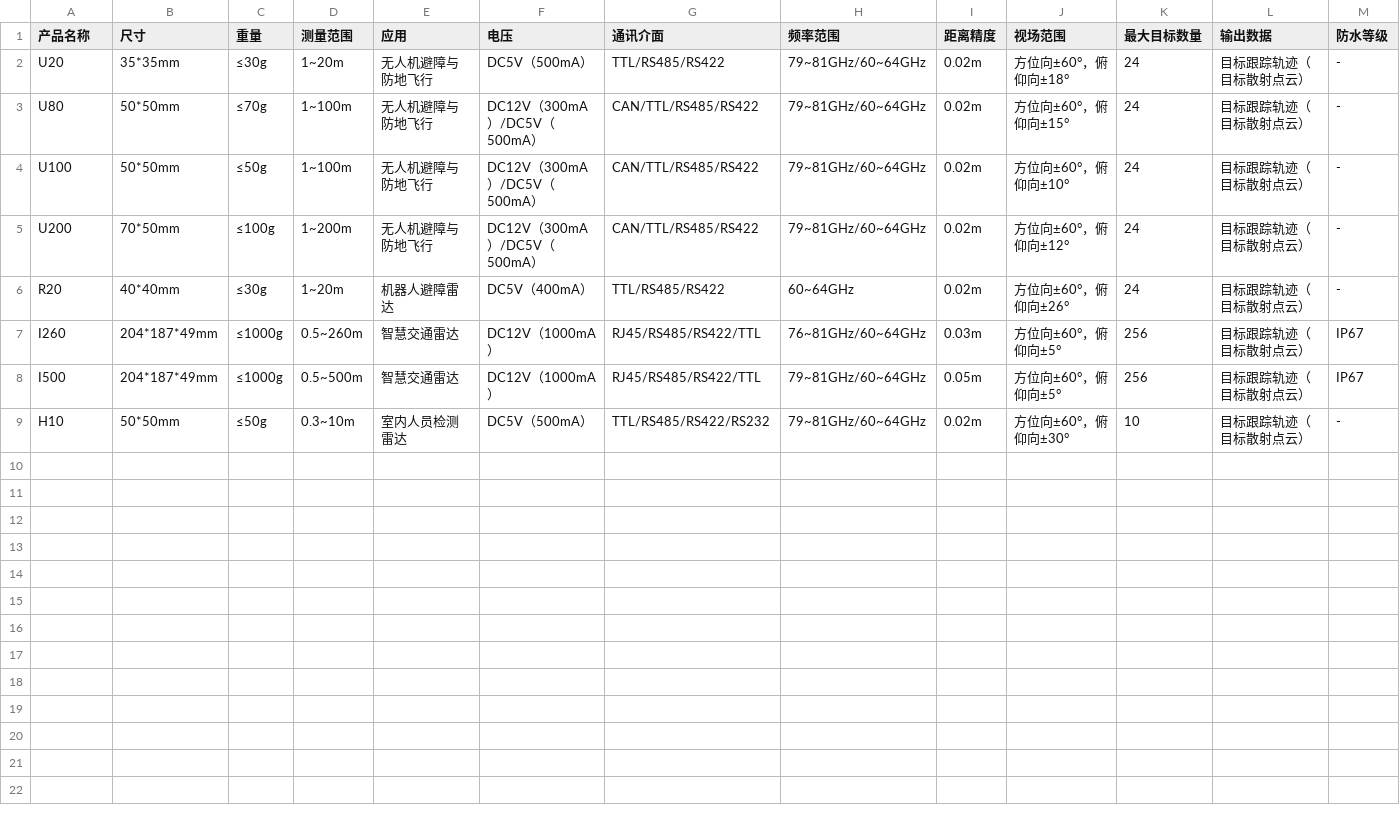
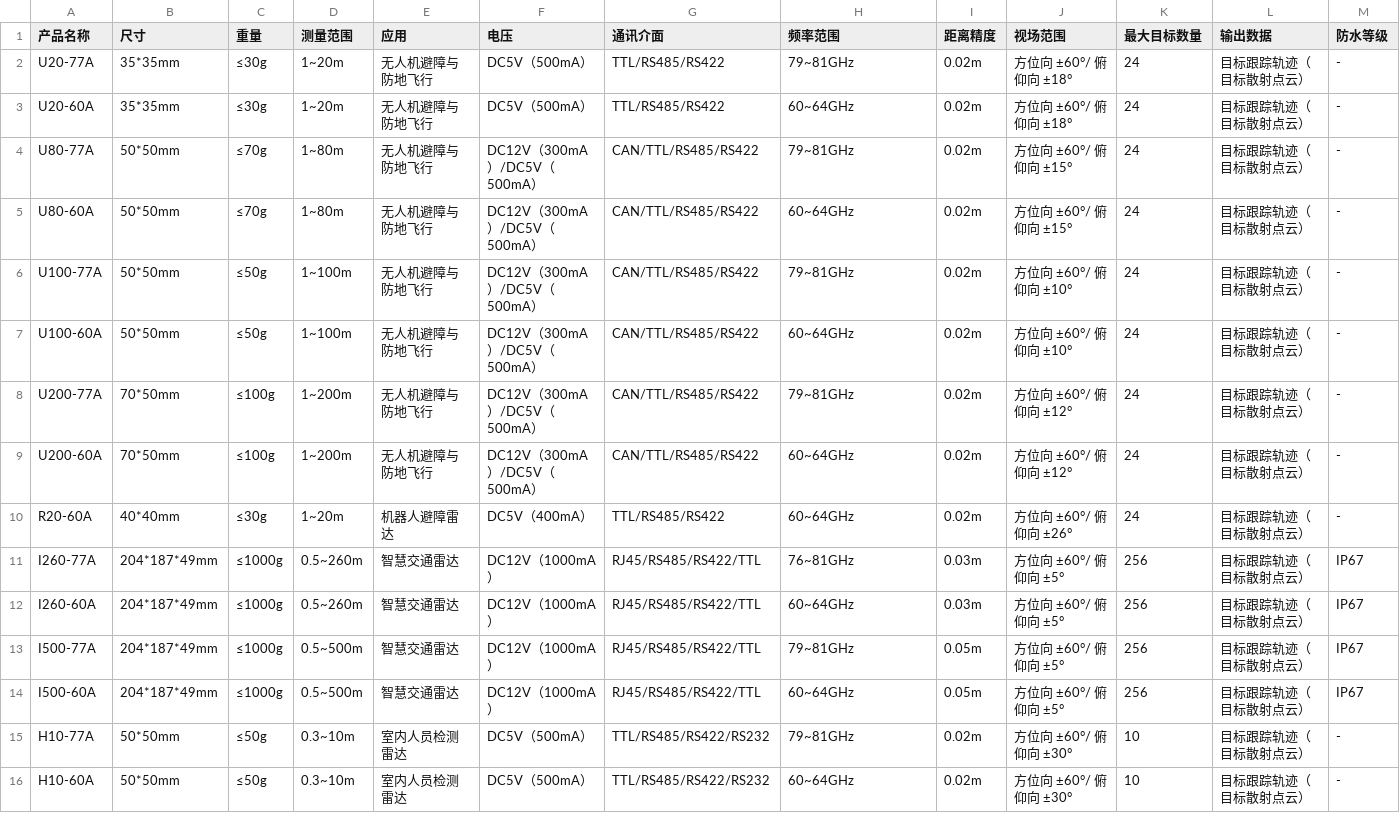
Before and after one commit to boatman3132/LuxWaveHomePage, a CSV file: Radar_Product_Details-zh-cn.csv, drawn as a sheet.

```diff
--- a/Radar_Product_Details-zh-cn.csv
+++ b/Radar_Product_Details-zh-cn.csv
@@ -1,9 +1,16 @@
 产品名称,尺寸,重量,测量范围,应用,电压,通讯介面,频率范围,距离精度,视场范围,最大目标数量,输出数据,防水等级
-U20,35*35mm,≤30g,1~20m,无人机避障与防地飞行,DC5V（500mA）,TTL/RS485/RS422,79~81GHz/60~64GHz,0.02m,方位向±60°，俯仰向±18°,24,目标跟踪轨迹（目标散射点云）,-
-U80,50*50mm,≤70g,1~100m,无人机避障与防地飞行,DC12V（300mA）/DC5V（500mA）,CAN/TTL/RS485/RS422,79~81GHz/60~64GHz,0.02m,方位向±60°，俯仰向±15°,24,目标跟踪轨迹（目标散射点云）,-
-U100,50*50mm,≤50g,1~100m,无人机避障与防地飞行,DC12V（300mA）/DC5V（500mA）,CAN/TTL/RS485/RS422,79~81GHz/60~64GHz,0.02m,方位向±60°，俯仰向±10°,24,目标跟踪轨迹（目标散射点云）,-
-U200,70*50mm,≤100g,1~200m,无人机避障与防地飞行,DC12V（300mA）/DC5V（500mA）,CAN/TTL/RS485/RS422,79~81GHz/60~64GHz,0.02m,方位向±60°，俯仰向±12°,24,目标跟踪轨迹（目标散射点云）,-
-R20,40*40mm,≤30g,1~20m,机器人避障雷达,DC5V（400mA）,TTL/RS485/RS422,60~64GHz,0.02m,方位向±60°，俯仰向±26°,24,目标跟踪轨迹（目标散射点云）,-
-I260,204*187*49mm,≤1000g,0.5~260m,智慧交通雷达,DC12V（1000mA）,RJ45/RS485/RS422/TTL,76~81GHz/60~64GHz,0.03m,方位向±60°，俯仰向±5°,256,目标跟踪轨迹（目标散射点云）,IP67
-I500,204*187*49mm,≤1000g,0.5~500m,智慧交通雷达,DC12V（1000mA）,RJ45/RS485/RS422/TTL,79~81GHz/60~64GHz,0.05m,方位向±60°，俯仰向±5°,256,目标跟踪轨迹（目标散射点云）,IP67
-H10,50*50mm,≤50g,0.3~10m,室内人员检测雷达,DC5V（500mA）,TTL/RS485/RS422/RS232,79~81GHz/60~64GHz,0.02m,方位向±60°，俯仰向±30°,10,目标跟踪轨迹（目标散射点云）,-
+U20-77A,35*35mm,≤30g,1~20m,无人机避障与防地飞行,DC5V（500mA）,TTL/RS485/RS422,79~81GHz,0.02m,方位向 ±60°/ 俯仰向 ±18°,24,目标跟踪轨迹（目标散射点云）,-
+U20-60A,35*35mm,≤30g,1~20m,无人机避障与防地飞行,DC5V（500mA）,TTL/RS485/RS422,60~64GHz,0.02m,方位向 ±60°/ 俯仰向 ±18°,24,目标跟踪轨迹（目标散射点云）,-
+U80-77A,50*50mm,≤70g,1~80m,无人机避障与防地飞行,DC12V（300mA）/DC5V（500mA）,CAN/TTL/RS485/RS422,79~81GHz,0.02m,方位向 ±60°/ 俯仰向 ±15°,24,目标跟踪轨迹（目标散射点云）,-
+U80-60A,50*50mm,≤70g,1~80m,无人机避障与防地飞行,DC12V（300mA）/DC5V（500mA）,CAN/TTL/RS485/RS422,60~64GHz,0.02m,方位向 ±60°/ 俯仰向 ±15°,24,目标跟踪轨迹（目标散射点云）,-
+U100-77A,50*50mm,≤50g,1~100m,无人机避障与防地飞行,DC12V（300mA）/DC5V（500mA）,CAN/TTL/RS485/RS422,79~81GHz,0.02m,方位向 ±60°/ 俯仰向 ±10°,24,目标跟踪轨迹（目标散射点云）,-
+U100-60A,50*50mm,≤50g,1~100m,无人机避障与防地飞行,DC12V（300mA）/DC5V（500mA）,CAN/TTL/RS485/RS422,60~64GHz,0.02m,方位向 ±60°/ 俯仰向 ±10°,24,目标跟踪轨迹（目标散射点云）,-
+U200-77A,70*50mm,≤100g,1~200m,无人机避障与防地飞行,DC12V（300mA）/DC5V（500mA）,CAN/TTL/RS485/RS422,79~81GHz,0.02m,方位向 ±60°/ 俯仰向 ±12°,24,目标跟踪轨迹（目标散射点云）,-
+U200-60A,70*50mm,≤100g,1~200m,无人机避障与防地飞行,DC12V（300mA）/DC5V（500mA）,CAN/TTL/RS485/RS422,60~64GHz,0.02m,方位向 ±60°/ 俯仰向 ±12°,24,目标跟踪轨迹（目标散射点云）,-
+R20-60A,40*40mm,≤30g,1~20m,机器人避障雷达,DC5V（400mA）,TTL/RS485/RS422,60~64GHz,0.02m,方位向 ±60°/ 俯仰向 ±26°,24,目标跟踪轨迹（目标散射点云）,-
+I260-77A,204*187*49mm,≤1000g,0.5~260m,智慧交通雷达,DC12V（1000mA）,RJ45/RS485/RS422/TTL,76~81GHz,0.03m,方位向 ±60°/ 俯仰向 ±5°,256,目标跟踪轨迹（目标散射点云）,IP67
+I260-60A,204*187*49mm,≤1000g,0.5~260m,智慧交通雷达,DC12V（1000mA）,RJ45/RS485/RS422/TTL,60~64GHz,0.03m,方位向 ±60°/ 俯仰向 ±5°,256,目标跟踪轨迹（目标散射点云）,IP67
+I500-77A,204*187*49mm,≤1000g,0.5~500m,智慧交通雷达,DC12V（1000mA）,RJ45/RS485/RS422/TTL,79~81GHz,0.05m,方位向 ±60°/ 俯仰向 ±5°,256,目标跟踪轨迹（目标散射点云）,IP67
+I500-60A,204*187*49mm,≤1000g,0.5~500m,智慧交通雷达,DC12V（1000mA）,RJ45/RS485/RS422/TTL,60~64GHz,0.05m,方位向 ±60°/ 俯仰向 ±5°,256,目标跟踪轨迹（目标散射点云）,IP67
+H10-77A,50*50mm,≤50g,0.3~10m,室内人员检测雷达,DC5V（500mA）,TTL/RS485/RS422/RS232,79~81GHz,0.02m,方位向 ±60°/ 俯仰向 ±30°,10,目标跟踪轨迹（目标散射点云）,-
+H10-60A,50*50mm,≤50g,0.3~10m,室内人员检测雷达,DC5V（500mA）,TTL/RS485/RS422/RS232,60~64GHz,0.02m,方位向 ±60°/ 俯仰向 ±30°,10,目标跟踪轨迹（目标散射点云）,-
```
Also changed, not shown: Radar_Product_Details-ja-jp.csv, Radar_Product_Details-zh-tw.csv, 1 other file.
